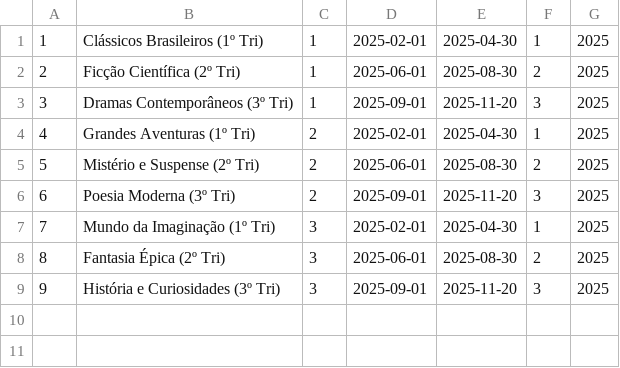
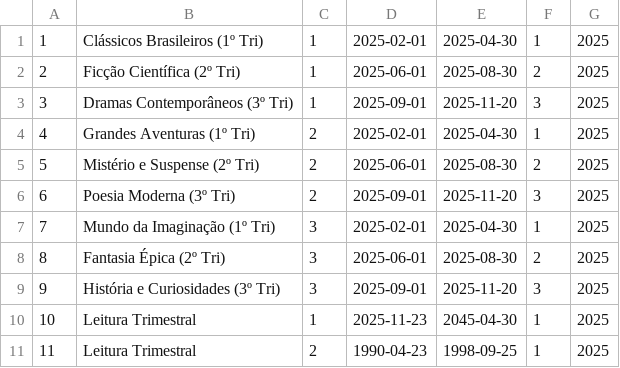
Before and after one commit to cbelloexplicit/GerenciamentoBiblioteca, a CSV file: dados/programas.csv, drawn as a sheet.

```diff
--- a/dados/programas.csv
+++ b/dados/programas.csv
@@ -9 +9,3 @@
 9;História e Curiosidades (3º Tri);3;2025-09-01;2025-11-20;3;2025
+10;Leitura Trimestral;1;2025-11-23;2045-04-30;1;2025
+11;Leitura Trimestral;2;1990-04-23;1998-09-25;1;2025
```
Also changed, not shown: dados/emprestimos.csv, dados/livros.csv, 8 other files.
